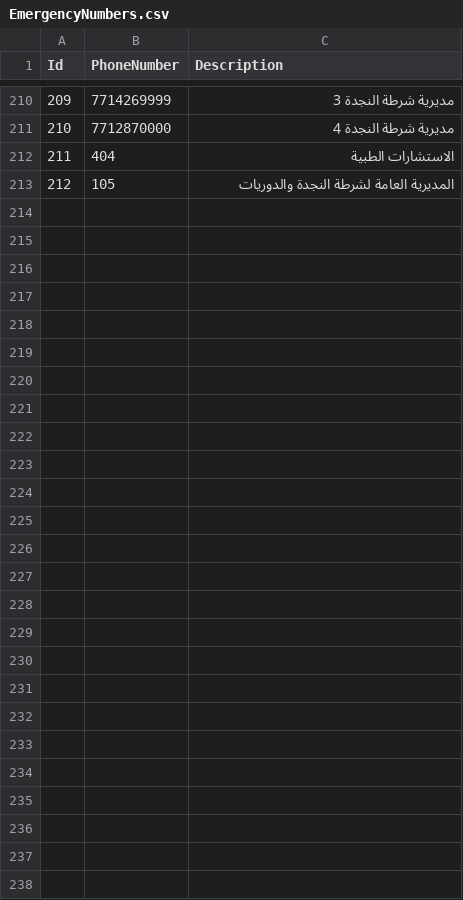
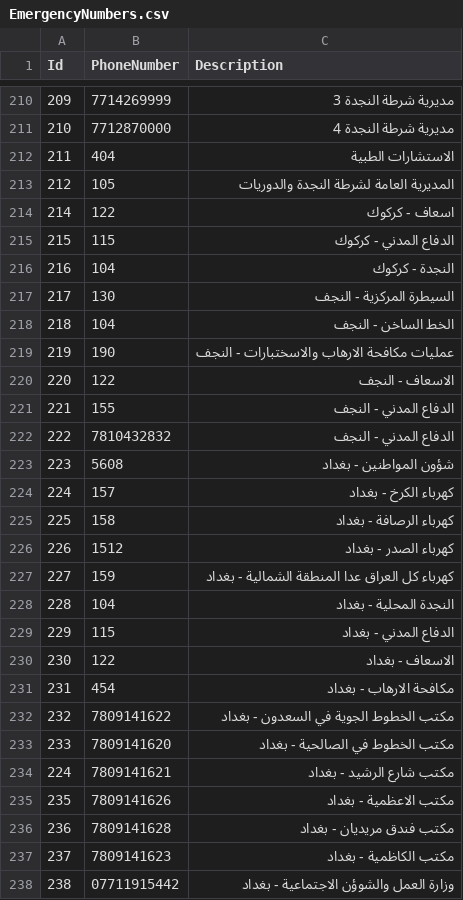
Before and after one commit to Coder-ACJHP/Emergency-Numbers, a CSV file: Emergency Numbers/Datasource/EmergencyNumbers.csv, drawn as a sheet; only a part is shown, gaps mark what is left out.

Commit message:
Added new numbers

```diff
--- a/Emergency Numbers/Datasource/EmergencyNumbers.csv
+++ b/Emergency Numbers/Datasource/EmergencyNumbers.csv
@@ -281 +281,26 @@ Id,PhoneNumber,Description
 212,105,المديرية العامة لشرطة النجدة والدوريات
+214,122,اسعاف - كركوك
+215,115,الدفاع المدني - كركوك
+216,104,النجدة - كركوك
+217,130,السيطرة المركزية - النجف
+218,104,الخط الساخن - النجف
+219,190,عمليات مكافحة الارهاب والاسختبارات - النجف
+220,122,الاسعاف - النجف
+221,155,الدفاع المدني - النجف
+222,7810432832,الدفاع المدني - النجف
+223,5608,شؤون المواطنين - بغداد
+224,157,كهرباء الكرخ - بغداد
+225,158,كهرباء الرصافة - بغداد
+226,1512,كهرباء الصدر - بغداد
+227,159,كهرباء كل العراق عدا المنطقة الشمالية - بغداد
+228,104,النجدة المحلية - بغداد
+229,115,الدفاع المدني - بغداد
+230,122,الاسعاف - بغداد
+231,454,مكافحة الارهاب - بغداد
+232,7809141622,مكتب الخطوط الجوية في السعدون - بغداد
+233,7809141620,مكتب الخطوط في الصالحية - بغداد
+224,7809141621,مكتب شارع الرشيد - بغداد
+235,7809141626,مكتب الاعظمية - بغداد
+236,7809141628,مكتب فندق مريديان - بغداد
+237,7809141623,مكتب الكاظمية - بغداد
+238,07711915442,وزارة العمل والشوؤن الاجتماعية - بغداد
```
Also changed, not shown: 14 other files.
